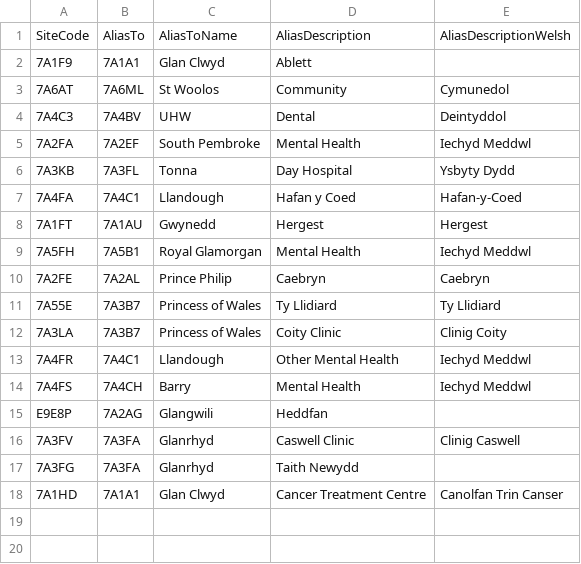
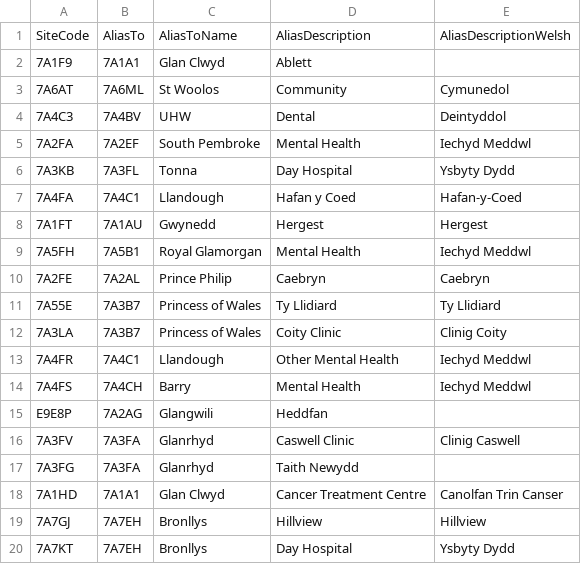
Before and after one commit to stupidpupil/r_nhs_wales_orgs_and_sites, a CSV file: data-raw/nhs_wales_site_aliases.csv, drawn as a sheet.

```diff
--- a/data-raw/nhs_wales_site_aliases.csv
+++ b/data-raw/nhs_wales_site_aliases.csv
@@ -18 +18,3 @@ E9E8P,7A2AG,Glangwili,Heddfan,
 7A1HD,7A1A1,Glan Clwyd,Cancer Treatment Centre,Canolfan Trin Canser
+7A7GJ,7A7EH,Bronllys,Hillview,Hillview
+7A7KT,7A7EH,Bronllys,Day Hospital,Ysbyty Dydd
```
Also changed, not shown: data-raw/nhs_wales_sites.csv, 6 other files.
